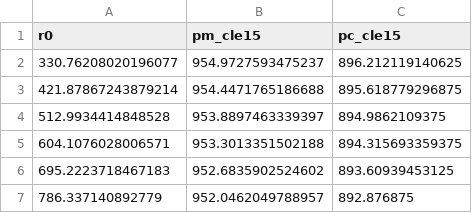
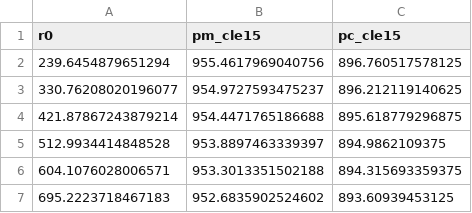
Before and after one commit to sdat2/PotentialHeight, a CSV file: cle/data/w22/4a-cle15-ours.csv, drawn as a sheet; only a part is shown; the shorter side is filled out with more unchanged rows.

```diff
--- a/cle/data/w22/4a-cle15-ours.csv
+++ b/cle/data/w22/4a-cle15-ours.csv
@@ -1,2 +1,3 @@
 r0,pm_cle15,pc_cle15
+239.6454879651294,955.4617969040756,896.760517578125
 330.76208020196077,954.9727593475237,896.212119140625
```
Also changed, not shown: cle/data/w22/4a-cle15.csv, cle/data/w22/4a-w22-ours.csv, 3 other files.
